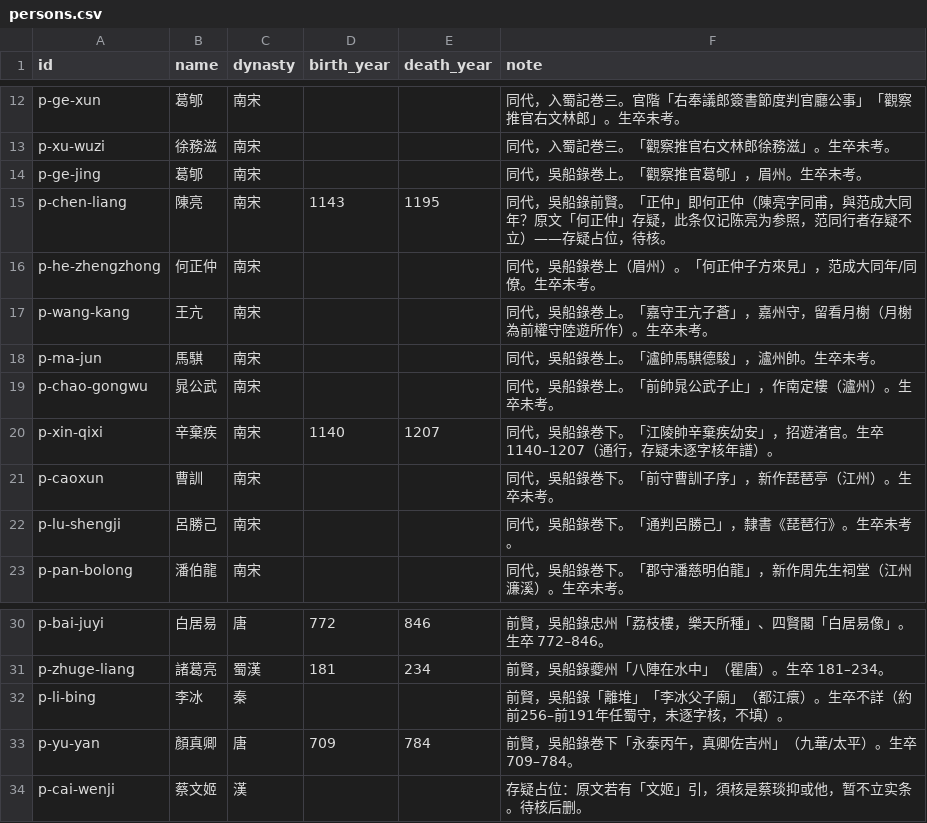
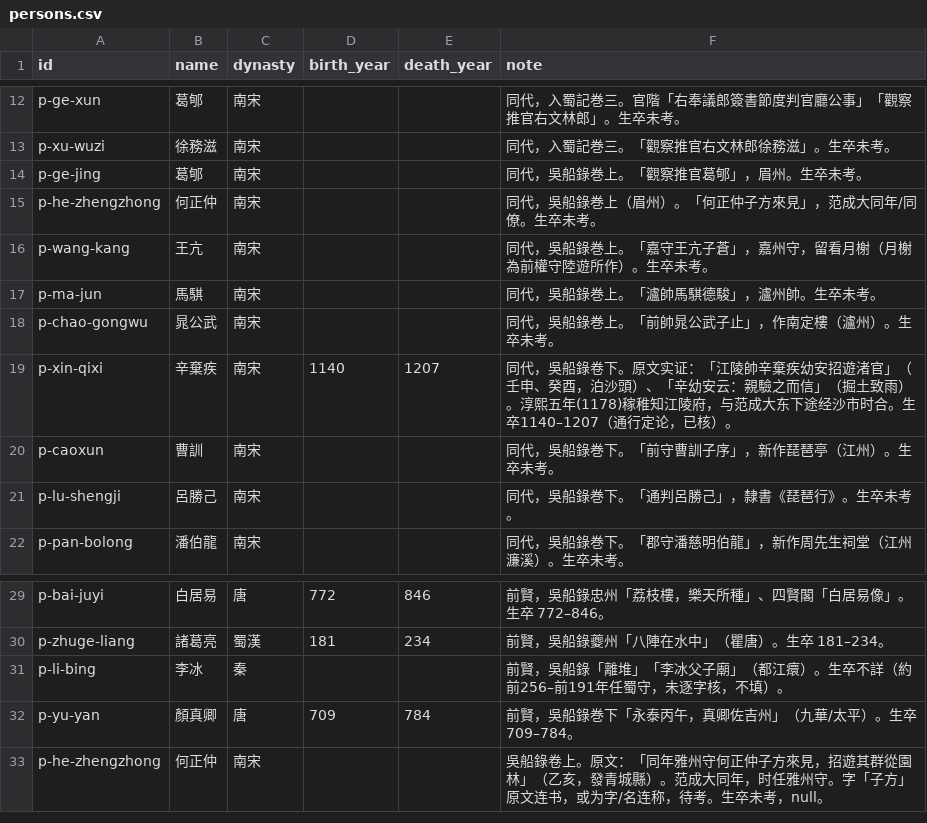
Before and after one commit to puremapping/changjiang-youji, a CSV file: data/base/persons.csv, drawn as a sheet; only a part is shown, gaps mark what is left out.

Commit message:
fix(persons): 存疑人物核证——删蔡文姬/陈亮(原文零出现)，立何正仲(原文实证)，辛弃疾note更新为已核；33→32

```diff
--- a/data/base/persons.csv
+++ b/data/base/persons.csv
@@ -14,3 +14,2 @@ p-xu-wuzi,徐務滋,南宋,,,同代，入蜀記巻三。「觀察推官右文林
 p-ge-jing,葛郇,南宋,,,同代，吳船錄巻上。「觀察推官葛郇」，眉州。生卒未考。
-p-chen-liang,陳亮,南宋,1143,1195,同代，吳船錄前賢。「正仲」即何正仲（陳亮字同甫，與范成大同年？原文「何正仲」存疑，此条仅记陈亮为参照，范同行者存疑不立）——存疑占位，待核。
 p-he-zhengzhong,何正仲,南宋,,,同代，吳船錄巻上（眉州）。「何正仲子方來見」，范成大同年/同僚。生卒未考。
@@ -19,3 +18,3 @@ p-ma-jun,馬騏,南宋,,,同代，吳船錄巻上。「瀘帥馬騏德駿」，
 p-chao-gongwu,晁公武,南宋,,,同代，吳船錄巻上。「前帥晁公武子止」，作南定樓（瀘州）。生卒未考。
-p-xin-qixi,辛棄疾,南宋,1140,1207,同代，吳船錄巻下。「江陵帥辛棄疾幼安」，招遊渚官。生卒 1140–1207（通行，存疑未逐字核年譜）。
+p-xin-qixi,辛棄疾,南宋,1140,1207,同代，吳船錄卷下。原文实证：「江陵帥辛棄疾幼安招遊渚官」（壬申、癸酉，泊沙頭）、「辛幼安云：親驗之而信」（掘土致雨）。淳熙五年(1178)稼稚知江陵府，与范成大东下途经沙市时合。生卒1140–1207（通行定论，已核）。
 p-caoxun,曹訓,南宋,,,同代，吳船錄巻下。「前守曹訓子序」，新作琵琶亭（江州）。生卒未考。
@@ -33,2 +32,2 @@ p-li-bing,李冰,秦,,,前賢，吳船錄「離堆」「李冰父子廟」（都
 p-yu-yan,顏真卿,唐,709,784,前賢，吳船錄巻下「永泰丙午，真卿佐吉州」（九華/太平）。生卒 709–784。
-p-cai-wenji,蔡文姬,漢,,,存疑占位：原文若有「文姬」引，須核是蔡琰抑或他，暂不立实条。待核后删。
+p-he-zhengzhong,何正仲,南宋,,,吳船錄卷上。原文：「同年雅州守何正仲子方來見，招遊其群從園林」（乙亥，發青城縣）。范成大同年，时任雅州守。字「子方」原文连书，或为字/名连称，待考。生卒未考，null。
```
Also changed, not shown: 2 other files.
